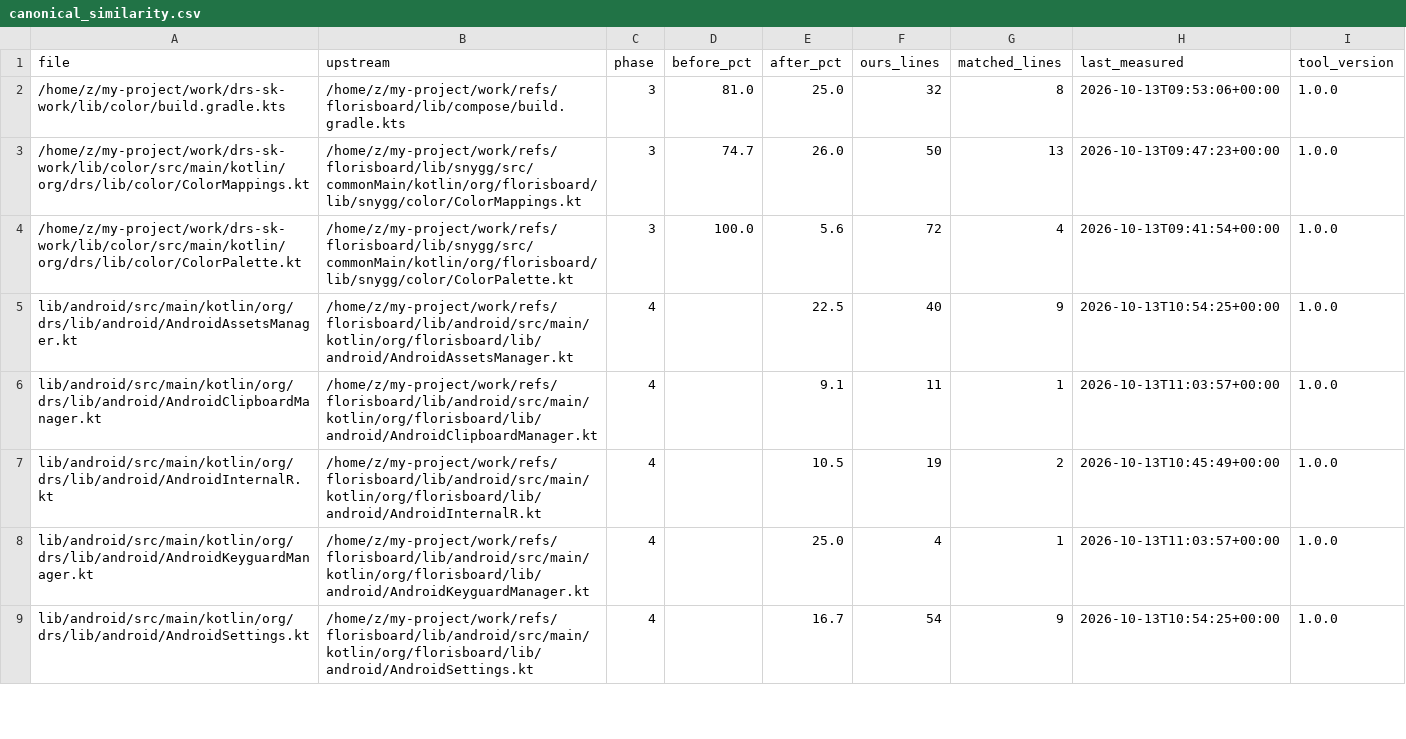
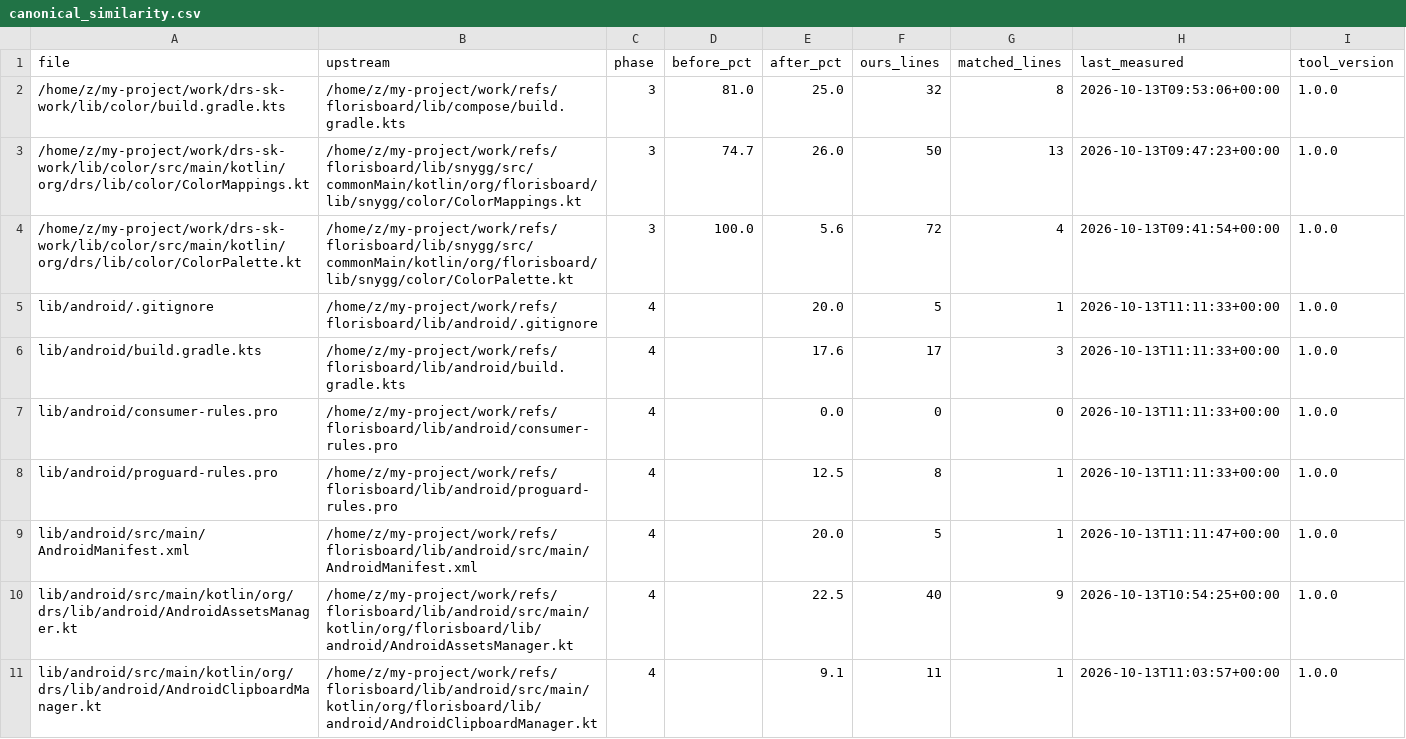
Before and after one commit to CTO-DRS/DRS-Smart-Keyboard, a CSV file: tools/cleanup/measurements/canonical_similarity.csv, drawn as a sheet; only a part is shown; the shorter side is filled out with more unchanged rows; the diff names each change by its address in the sheet, - before the commit and + after, or states it on an @@ line.

Commit message:
4d. phase4-android [بنية الوحدة]: build.gradle.kts 89.1→17.6% (providers.gradleProperty بدل by project فخ 4 + دمج كتل buildTypes/compileOptions/lint/dependencies بأسلوب المرحلة 3) + proguard-rules.pro 100→12.5% (قالب عام→توثيق DRS) + AndroidManifest.xml 100→20.0% (تجزئة وسوم) + .gitignore استثناء موثق 20.0% + consumer-rules.pro فارغ بالتصميم 0.0% — بوابة: BUILD SUCCESSFUL exit=0 + 1780/0/131 + kover خضراء

```diff
--- a/tools/cleanup/measurements/canonical_similarity.csv
+++ b/tools/cleanup/measurements/canonical_similarity.csv
+row 5: lib/android/.gitignore | /home/z/my-project/work/refs/florisboard/lib/android/.gitignore | 4 |  | 20.0 | 5 | 1 | 2026-10-13T11:11:33+00:00 | 1.0.0
+row 6: lib/android/build.gradle.kts | /home/z/my-project/work/refs/florisboard/lib/android/build.gradle.kts | 4 |  | 17.6 | 17 | 3 | 2026-10-13T11:11:33+00:00 | 1.0.0
+row 7: lib/android/consumer-rules.pro | /home/z/my-project/work/refs/florisboard/lib/android/consumer-rules.pro | 4 |  | 0.0 | 0 | 0 | 2026-10-13T11:11:33+00:00 | 1.0.0
+row 8: lib/android/proguard-rules.pro | /home/z/my-project/work/refs/florisboard/lib/android/proguard-rules.pro | 4 |  | 12.5 | 8 | 1 | 2026-10-13T11:11:33+00:00 | 1.0.0
+row 9: lib/android/src/main/AndroidManifest.xml | /home/z/my-project/work/refs/florisboard/lib/android/src/main/AndroidManifest.xml | 4 |  | 20.0 | 5 | 1 | 2026-10-13T11:11:47+00:00 | 1.0.0
```
Also changed, not shown: tools/cleanup/measurements/canonical_verdicts.csv, 4 other files.
